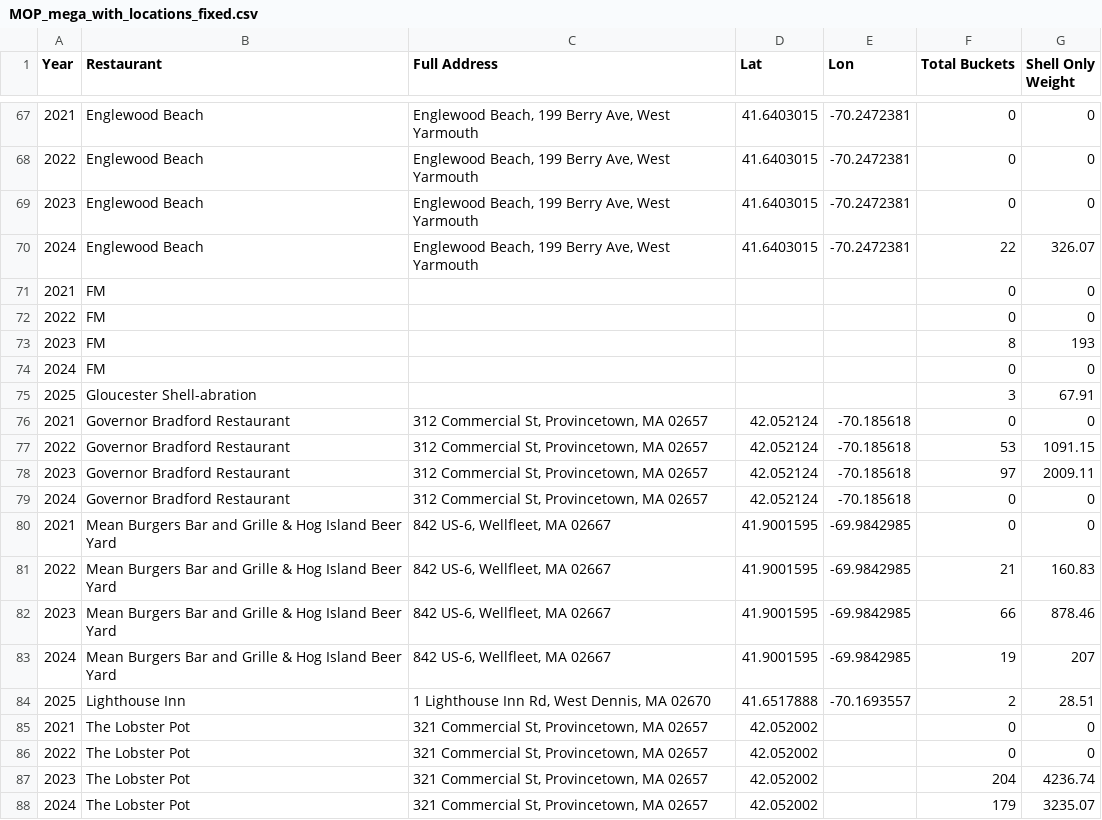
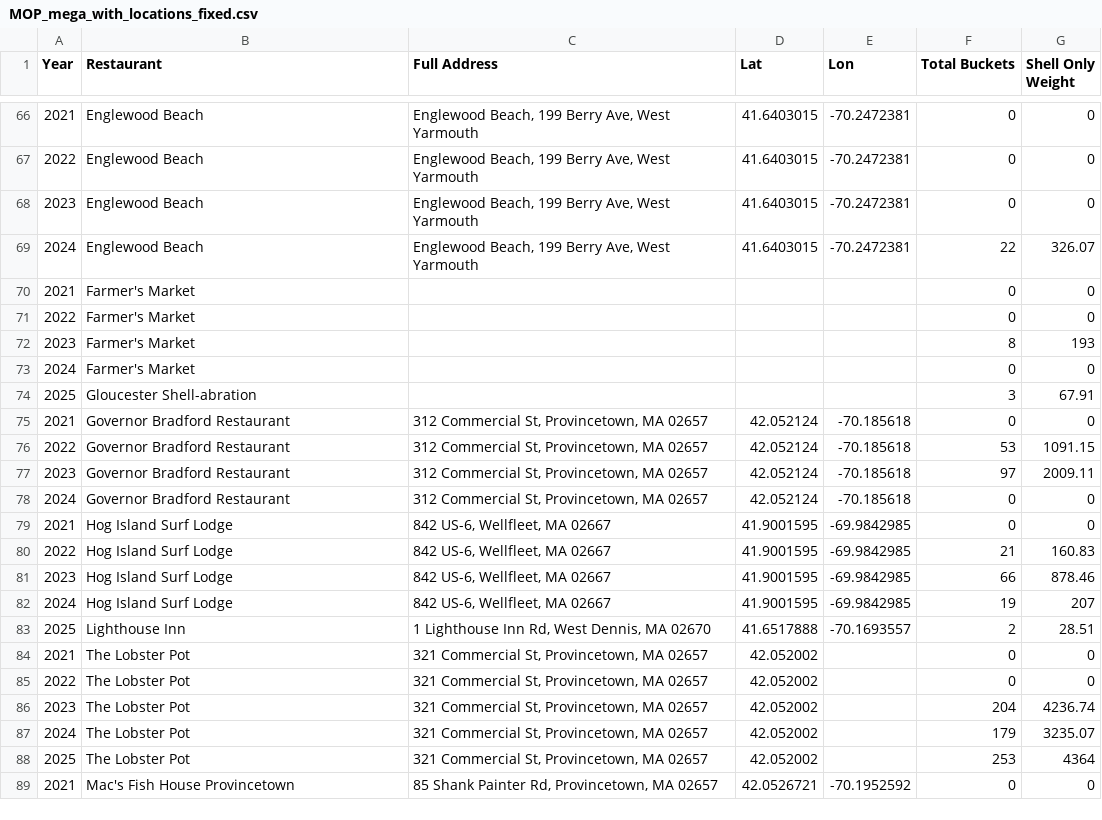
Before and after one commit to aidanborkan/Massachusetts_Oyster_Project, a CSV file: MOP_mega_with_locations_fixed.csv, drawn as a sheet; only a part is shown, gaps mark what is left out; the shorter side is filled out with more unchanged rows; the diff covers the shown part only.

Commit message:
Update naming conventions

```diff
--- a/MOP_mega_with_locations_fixed.csv
+++ b/MOP_mega_with_locations_fixed.csv
@@ -70,6 +69,6 @@
 2024,Englewood Beach,"Englewood Beach,  199 Berry Ave, West Yarmouth",41.6403015,-70.2472381,22,326.07
-2021,FM,,,,0,0
-2022,FM,,,,0,0
-2023,FM,,,,8,193
-2024,FM,,,,0,0
+2021,Farmer's Market,,,,0,0
+2022,Farmer's Market,,,,0,0
+2023,Farmer's Market,,,,8,193
+2024,Farmer's Market,,,,0,0
 2025,Gloucester Shell-abration,,,,3,67.91
@@ -79,6 +78,6 @@
 2024,Governor Bradford Restaurant,"312 Commercial St,  Provincetown, MA 02657",42.052124,-70.185618,0,0
-2021,Mean Burgers Bar and Grille & Hog Island Beer Yard,"842 US-6,  Wellfleet, MA 02667",41.9001595,-69.9842985,0,0
-2022,Mean Burgers Bar and Grille & Hog Island Beer Yard,"842 US-6,  Wellfleet, MA 02667",41.9001595,-69.9842985,21,160.83
-2023,Mean Burgers Bar and Grille & Hog Island Beer Yard,"842 US-6,  Wellfleet, MA 02667",41.9001595,-69.9842985,66,878.46
-2024,Mean Burgers Bar and Grille & Hog Island Beer Yard,"842 US-6,  Wellfleet, MA 02667",41.9001595,-69.9842985,19,207
+2021, Hog Island Surf Lodge,"842 US-6,  Wellfleet, MA 02667",41.9001595,-69.9842985,0,0
+2022, Hog Island Surf Lodge,"842 US-6,  Wellfleet, MA 02667",41.9001595,-69.9842985,21,160.83
+2023, Hog Island Surf Lodge,"842 US-6,  Wellfleet, MA 02667",41.9001595,-69.9842985,66,878.46
+2024, Hog Island Surf Lodge,"842 US-6,  Wellfleet, MA 02667",41.9001595,-69.9842985,19,207
 2025,Lighthouse Inn,"1 Lighthouse Inn Rd,  West Dennis, MA 02670",41.6517888,-70.1693557,2,28.51
```
Also changed, not shown: 1 removed row and 16 edited cells elsewhere in this file.
